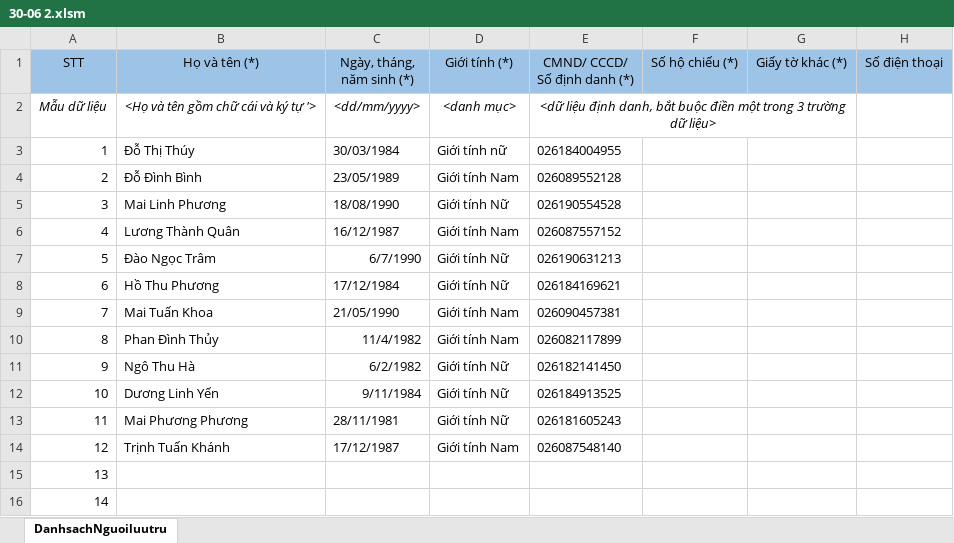
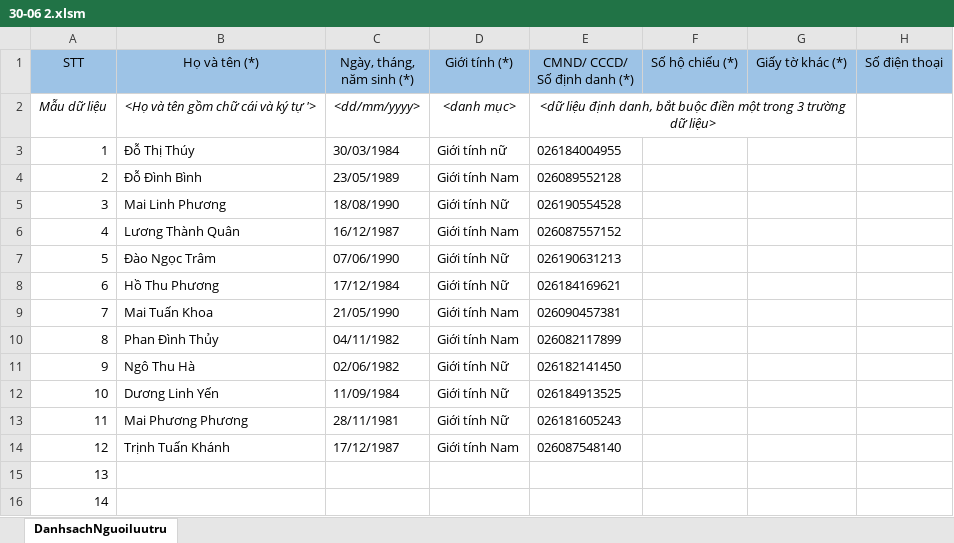
Before and after one commit to sondinhson11/tamtrutamvang, an Excel workbook: DanhSachDaDangKy/30-06 2.xlsm, sheet DanhsachNguoiluutru, drawn as a sheet; only a part is shown; values as stored, in another font and other column widths than the file's, no borders; the diff names each change by its address in the sheet, - before the commit and + after, or states it on an @@ line.

Commit message:
Update 30-06 2.xlsm

```diff
--- a/DanhSachDaDangKy/30-06 2.xlsm (sheet DanhsachNguoiluutru)
+++ b/DanhSachDaDangKy/30-06 2.xlsm (sheet DanhsachNguoiluutru)
-C7 (Ngày, tháng, năm sinh (*)): 6/7/1990
+C7 (Ngày, tháng, năm sinh (*)): 07/06/1990
-C10 (Ngày, tháng, năm sinh (*)): 11/4/1982
+C10 (Ngày, tháng, năm sinh (*)): 04/11/1982
-C11 (Ngày, tháng, năm sinh (*)): 6/2/1982
+C11 (Ngày, tháng, năm sinh (*)): 02/06/1982
-C12 (Ngày, tháng, năm sinh (*)): 9/11/1984
+C12 (Ngày, tháng, năm sinh (*)): 11/09/1984
```
